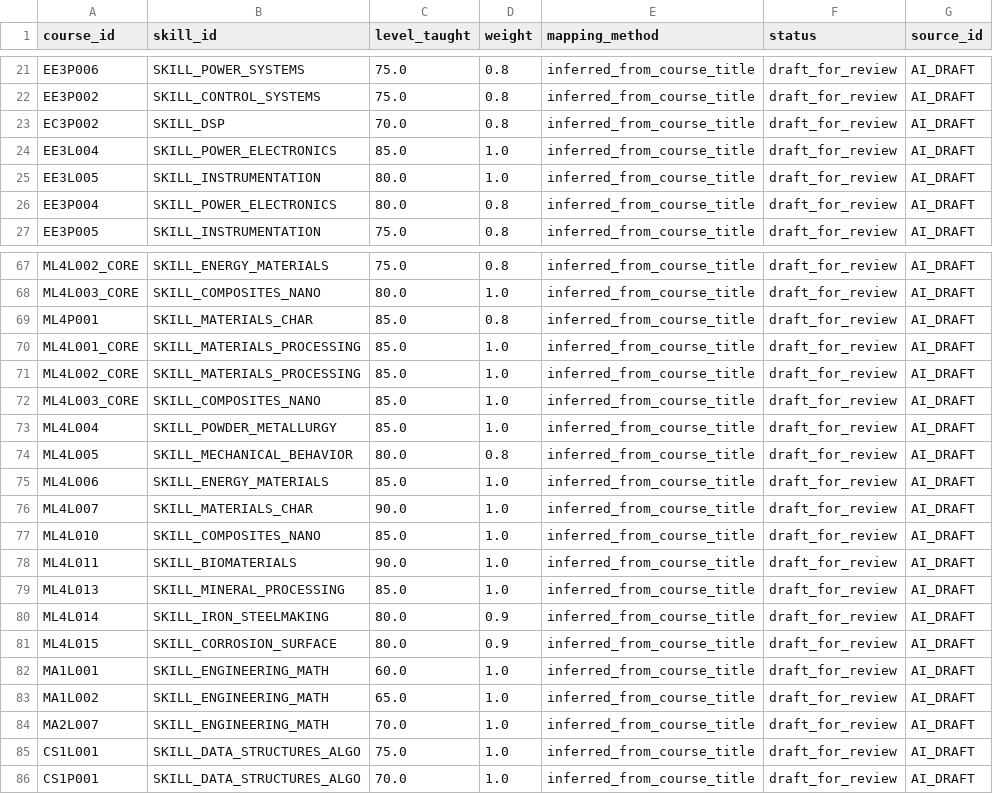
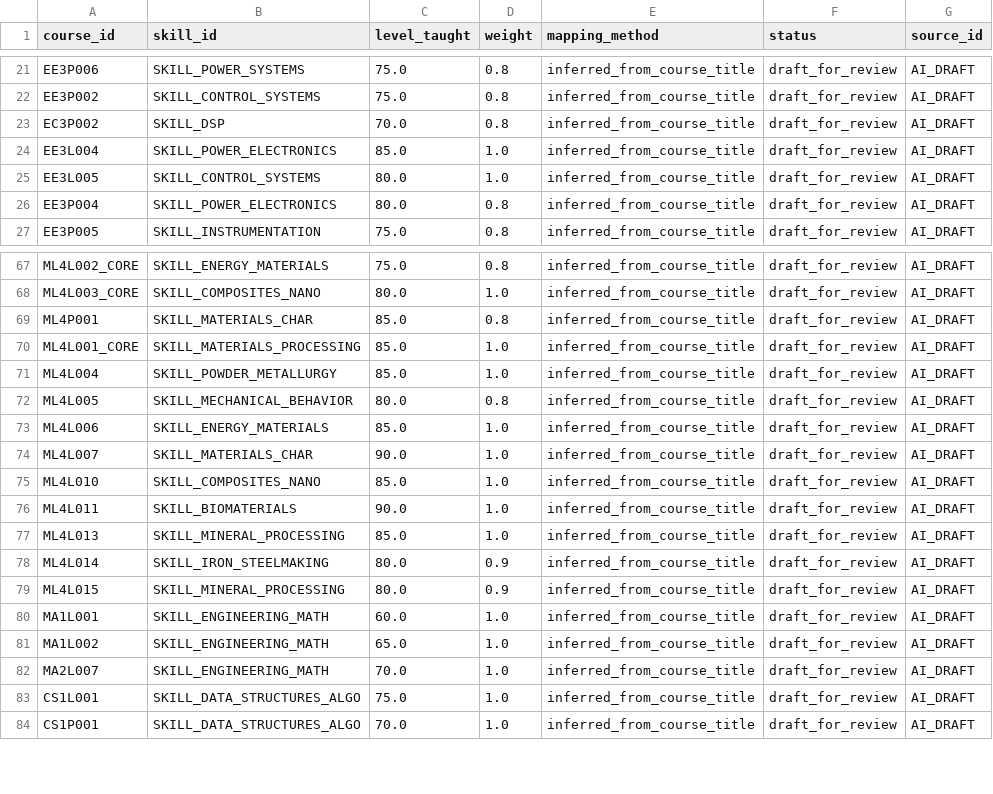
Before and after one commit to SusheelSagar4/EBuddy, a CSV file: data/seed/kb/course_skill.csv, drawn as a sheet; only a part is shown, gaps mark what is left out.

```diff
--- a/data/seed/kb/course_skill.csv
+++ b/data/seed/kb/course_skill.csv
@@ -24,3 +24,3 @@ EC3P002,SKILL_DSP,70.0,0.8,inferred_from_course_title,draft_for_review,AI_DRAFT
 EE3L004,SKILL_POWER_ELECTRONICS,85.0,1.0,inferred_from_course_title,draft_for_review,AI_DRAFT
-EE3L005,SKILL_INSTRUMENTATION,80.0,1.0,inferred_from_course_title,draft_for_review,AI_DRAFT
+EE3L005,SKILL_CONTROL_SYSTEMS,80.0,1.0,inferred_from_course_title,draft_for_review,AI_DRAFT
 EE3P004,SKILL_POWER_ELECTRONICS,80.0,0.8,inferred_from_course_title,draft_for_review,AI_DRAFT
@@ -70,4 +70,2 @@ ML4P001,SKILL_MATERIALS_CHAR,85.0,0.8,inferred_from_course_title,draft_for_revie
 ML4L001_CORE,SKILL_MATERIALS_PROCESSING,85.0,1.0,inferred_from_course_title,draft_for_review,AI_DRAFT
-ML4L002_CORE,SKILL_MATERIALS_PROCESSING,85.0,1.0,inferred_from_course_title,draft_for_review,AI_DRAFT
-ML4L003_CORE,SKILL_COMPOSITES_NANO,85.0,1.0,inferred_from_course_title,draft_for_review,AI_DRAFT
 ML4L004,SKILL_POWDER_METALLURGY,85.0,1.0,inferred_from_course_title,draft_for_review,AI_DRAFT
@@ -80,3 +78,3 @@ ML4L013,SKILL_MINERAL_PROCESSING,85.0,1.0,inferred_from_course_title,draft_for_r
 ML4L014,SKILL_IRON_STEELMAKING,80.0,0.9,inferred_from_course_title,draft_for_review,AI_DRAFT
-ML4L015,SKILL_CORROSION_SURFACE,80.0,0.9,inferred_from_course_title,draft_for_review,AI_DRAFT
+ML4L015,SKILL_MINERAL_PROCESSING,80.0,0.9,inferred_from_course_title,draft_for_review,AI_DRAFT
 MA1L001,SKILL_ENGINEERING_MATH,60.0,1.0,inferred_from_course_title,draft_for_review,AI_DRAFT
```
Also changed, not shown: data/seed/kb/course.csv, data/seed/kb/relevance_tags.csv, 18 other files.
